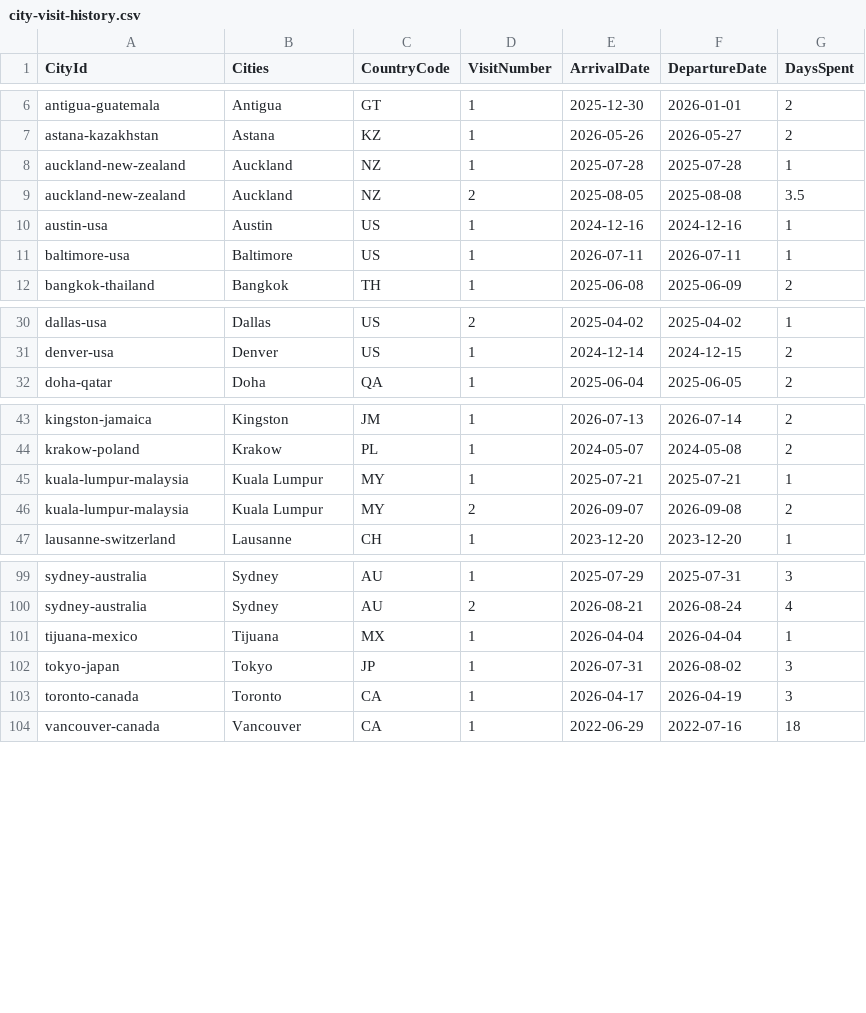
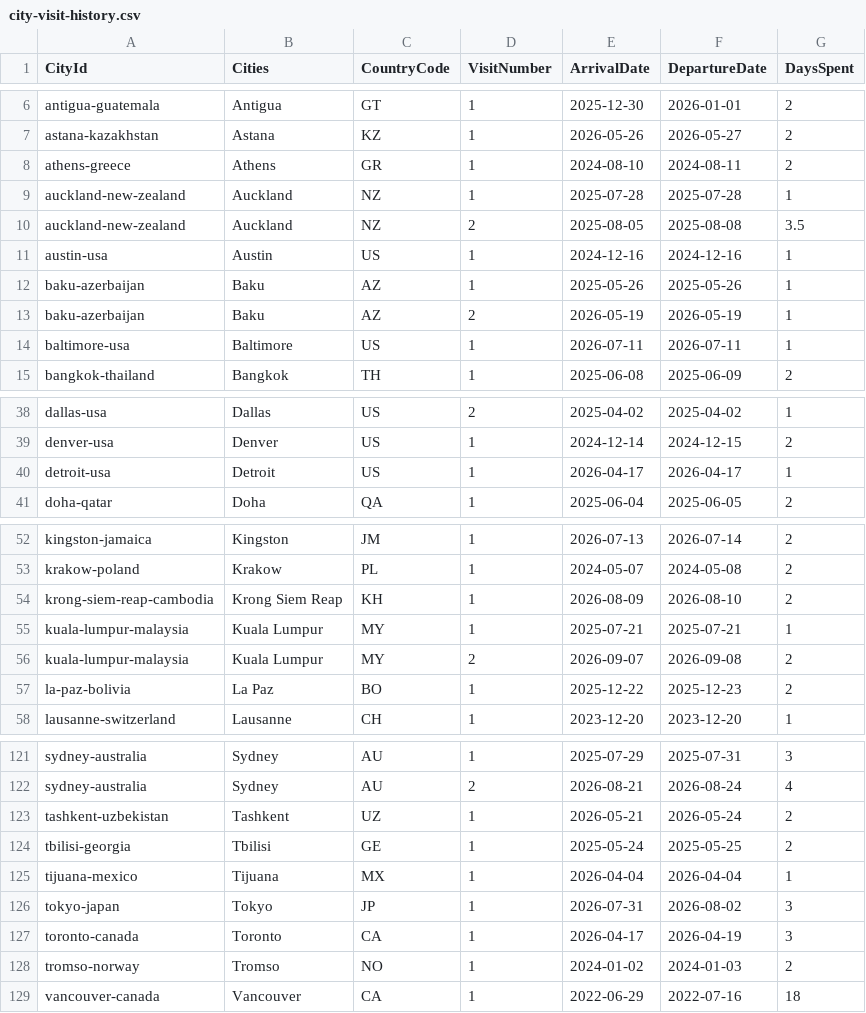
Before and after one commit to MelvinLecoy/MyMap, a CSV file: data/city-visit-history.csv, drawn as a sheet; only a part is shown, gaps mark what is left out; the diff covers the shown part only.

```diff
--- a/data/city-visit-history.csv
+++ b/data/city-visit-history.csv
@@ -7,2 +7,3 @@ antigua-guatemala,Antigua,GT,1,2025-12-30,2026-01-01,2
 astana-kazakhstan,Astana,KZ,1,2026-05-26,2026-05-27,2
+athens-greece,Athens,GR,1,2024-08-10,2024-08-11,2
 auckland-new-zealand,Auckland,NZ,1,2025-07-28,2025-07-28,1
@@ -10,2 +11,4 @@ auckland-new-zealand,Auckland,NZ,2,2025-08-05,2025-08-08,3.5
 austin-usa,Austin,US,1,2024-12-16,2024-12-16,1
+baku-azerbaijan,Baku,AZ,1,2025-05-26,2025-05-26,1
+baku-azerbaijan,Baku,AZ,2,2026-05-19,2026-05-19,1
 baltimore-usa,Baltimore,US,1,2026-07-11,2026-07-11,1
@@ -31,2 +39,3 @@ dallas-usa,Dallas,US,2,2025-04-02,2025-04-02,1
 denver-usa,Denver,US,1,2024-12-14,2024-12-15,2
+detroit-usa,Detroit,US,1,2026-04-17,2026-04-17,1
 doha-qatar,Doha,QA,1,2025-06-04,2025-06-05,2
@@ -44,4 +53,6 @@ kingston-jamaica,Kingston,JM,1,2026-07-13,2026-07-14,2
 krakow-poland,Krakow,PL,1,2024-05-07,2024-05-08,2
+krong-siem-reap-cambodia,Krong Siem Reap,KH,1,2026-08-09,2026-08-10,2
 kuala-lumpur-malaysia,Kuala Lumpur,MY,1,2025-07-21,2025-07-21,1
 kuala-lumpur-malaysia,Kuala Lumpur,MY,2,2026-09-07,2026-09-08,2
+la-paz-bolivia,La Paz,BO,1,2025-12-22,2025-12-23,2
 lausanne-switzerland,Lausanne,CH,1,2023-12-20,2023-12-20,1
@@ -100,2 +122,4 @@ sydney-australia,Sydney,AU,1,2025-07-29,2025-07-31,3
 sydney-australia,Sydney,AU,2,2026-08-21,2026-08-24,4
+tashkent-uzbekistan,Tashkent,UZ,1,2026-05-21,2026-05-24,2
+tbilisi-georgia,Tbilisi,GE,1,2025-05-24,2025-05-25,2
 tijuana-mexico,Tijuana,MX,1,2026-04-04,2026-04-04,1
@@ -103,2 +127,3 @@ tokyo-japan,Tokyo,JP,1,2026-07-31,2026-08-02,3
 toronto-canada,Toronto,CA,1,2026-04-17,2026-04-19,3
+tromso-norway,Tromso,NO,1,2024-01-02,2024-01-03,2
 vancouver-canada,Vancouver,CA,1,2022-06-29,2022-07-16,18
```
Also changed, not shown: 16 added rows elsewhere in this file, data/cities.csv, data/city-visit-periods.csv, 18 other files.
